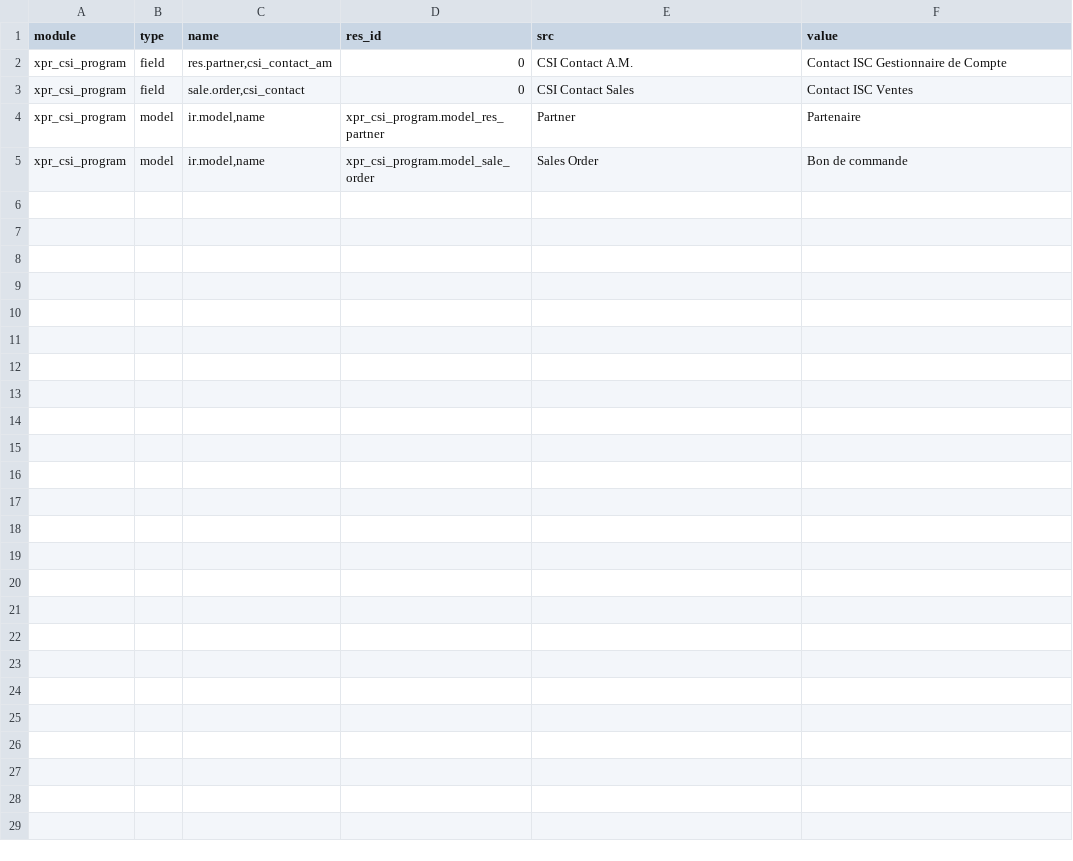
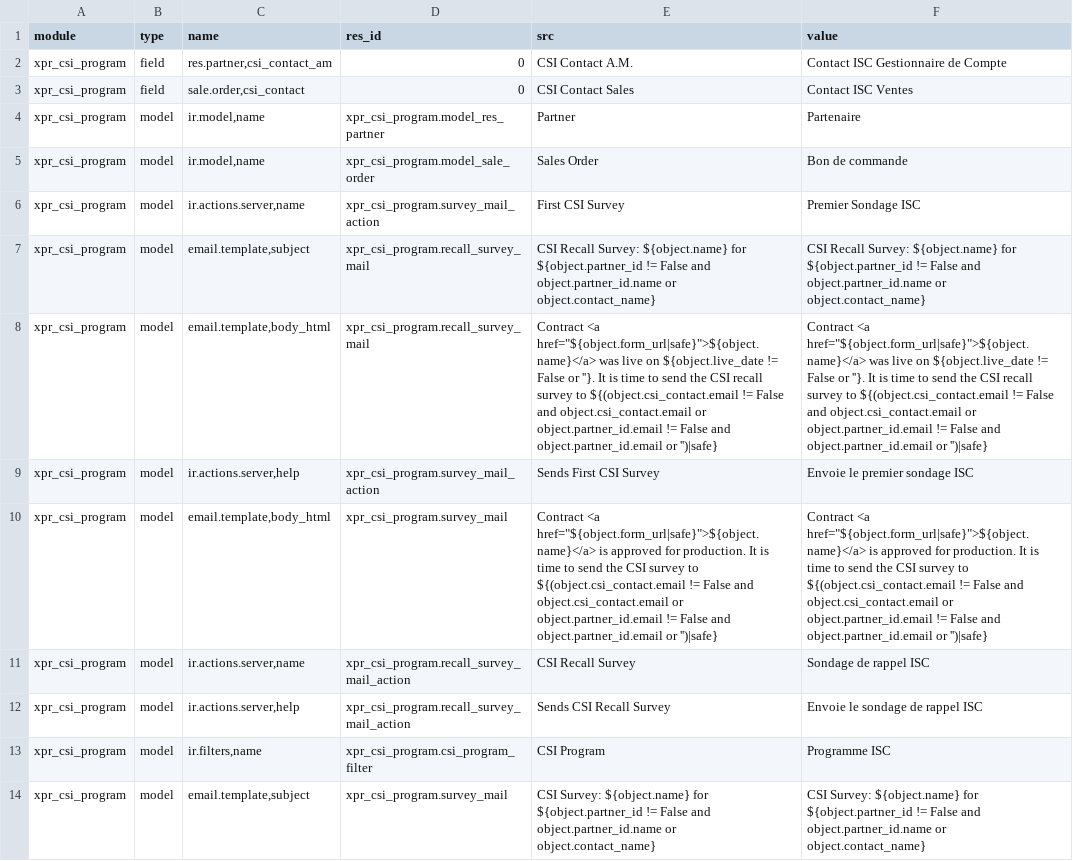
Before and after one commit to Xprima-ERP/odoo_addons, a CSV file: xpr_csi_program/i18n/fr_FR.csv, drawn as a sheet; the diff names each change by its address in the sheet, - before the commit and + after, or states it on an @@ line.

Commit message:
CSI translations, except for templates

```diff
--- a/xpr_csi_program/i18n/fr_FR.csv
+++ b/xpr_csi_program/i18n/fr_FR.csv
+row 6: xpr_csi_program | model | ir.actions.server,name | xpr_csi_program.survey_mail_action | First CSI Survey | Premier Sondage ISC
+row 7: xpr_csi_program | model | email.template,subject | xpr_csi_program.recall_survey_mail | CSI Recall Survey: ${object.name} for ${object.partner_id != False and object.partner_id.name or object.contact_name} | CSI Recall Survey: ${object.name} for ${object.partner_id != False and object.partner_id.name or object.contact_name}
+row 8: xpr_csi_program | model | email.template,body_html | xpr_csi_program.recall_survey_mail | Contract <a href="${object.form_url|safe}">${object.name}</a> was live on ${object.live_date != False or ''}. It is time to send the CSI recall survey to ${(object.csi_contact.email != False and object.csi_contact.email or object.partner_id.email != False and object.partner_id.email or '')|safe} | Contract <a href="${object.form_url|safe}">${object.name}</a> was live on ${object.live_date != False or ''}. It is time to send the CSI recall survey to ${(object.csi_contact.email != False and object.csi_contact.email or object.partner_id.email != False and object.partner_id.email or '')|safe}
+row 9: xpr_csi_program | model | ir.actions.server,help | xpr_csi_program.survey_mail_action | Sends First CSI Survey | Envoie le premier sondage ISC
+row 10: xpr_csi_program | model | email.template,body_html | xpr_csi_program.survey_mail | Contract <a href="${object.form_url|safe}">${object.name}</a> is approved for production. It is time to send the CSI survey to ${(object.csi_contact.email != False and object.csi_contact.email or object.partner_id.email != False and object.partner_id.email or '')|safe} | Contract <a href="${object.form_url|safe}">${object.name}</a> is approved for production. It is time to send the CSI survey to ${(object.csi_contact.email != False and object.csi_contact.email or object.partner_id.email != False and object.partner_id.email or '')|safe}
+row 11: xpr_csi_program | model | ir.actions.server,name | xpr_csi_program.recall_survey_mail_action | CSI Recall Survey | Sondage de rappel ISC
+row 12: xpr_csi_program | model | ir.actions.server,help | xpr_csi_program.recall_survey_mail_action | Sends CSI Recall Survey | Envoie le sondage de rappel ISC
+row 13: xpr_csi_program | model | ir.filters,name | xpr_csi_program.csi_program_filter | CSI Program | Programme ISC
+row 14: xpr_csi_program | model | email.template,subject | xpr_csi_program.survey_mail | CSI Survey: ${object.name} for ${object.partner_id != False and object.partner_id.name or object.contact_name} | CSI Survey: ${object.name} for ${object.partner_id != False and object.partner_id.name or object.contact_name}
```
